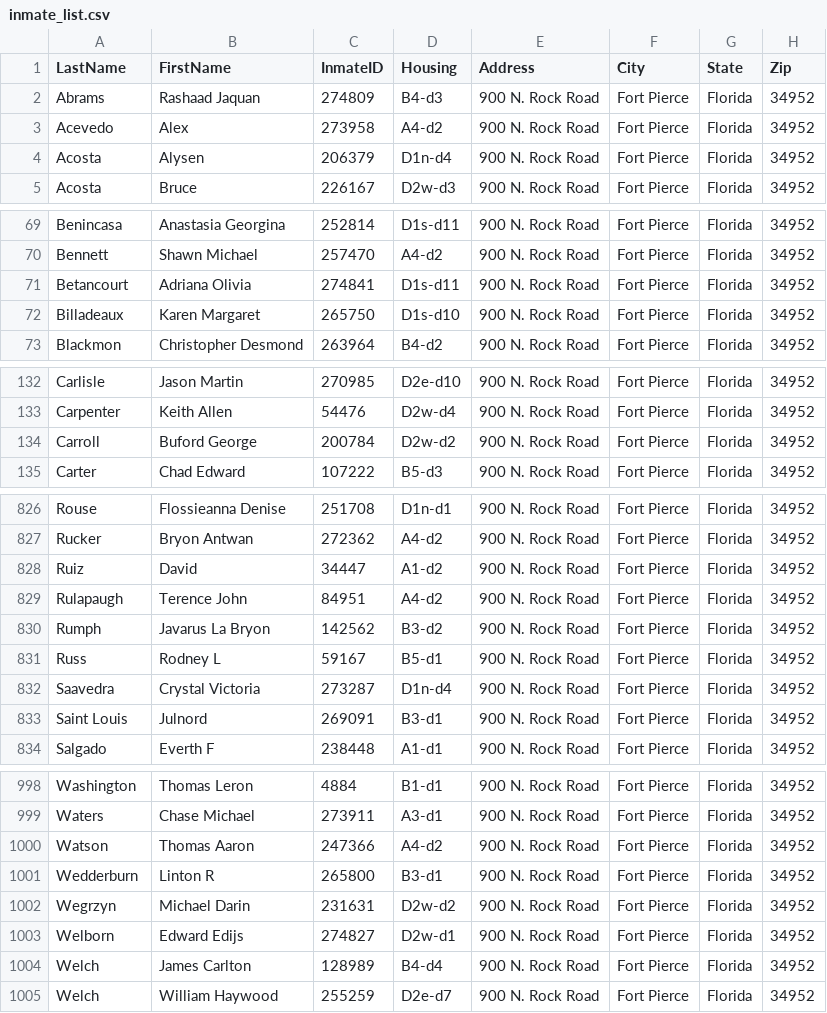
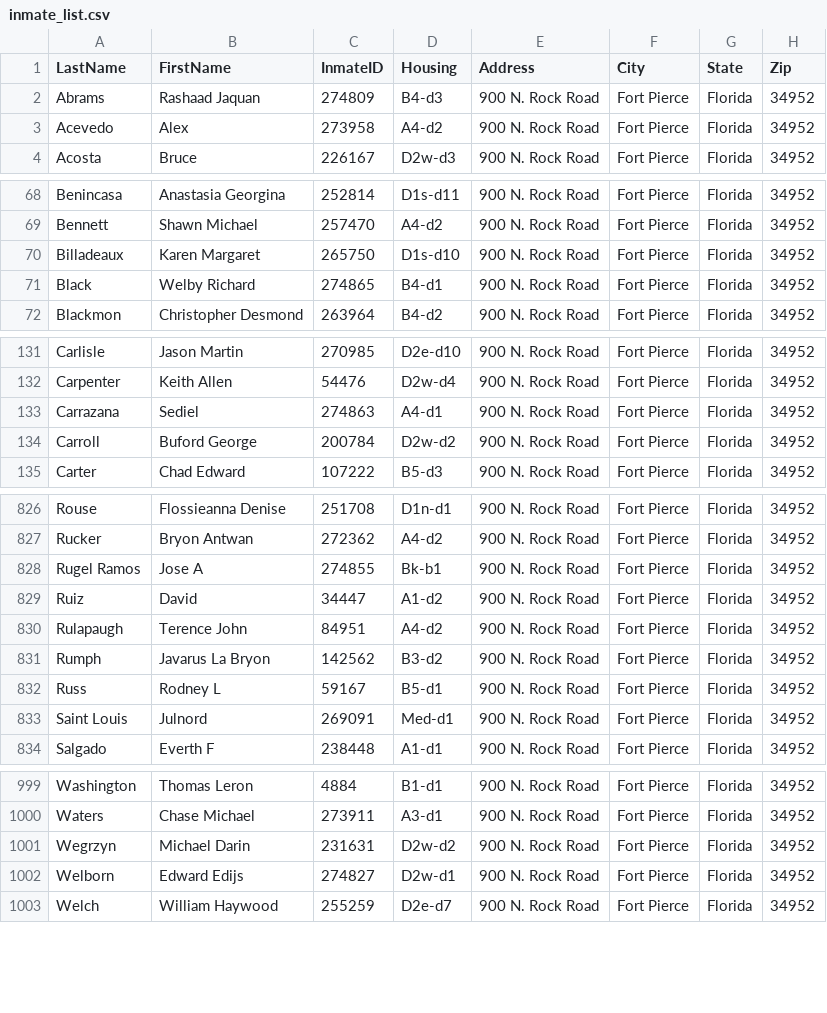
Before and after one commit to webrezaul/david, a CSV file: inmate_list.csv, drawn as a sheet; only a part is shown, gaps mark what is left out; the diff covers the shown part only.

```diff
--- a/inmate_list.csv
+++ b/inmate_list.csv
@@ -3,3 +3,2 @@ Abrams,Rashaad Jaquan,274809,B4-d3,900 N. Rock Road,Fort Pierce,Florida,34952
 Acevedo,Alex,273958,A4-d2,900 N. Rock Road,Fort Pierce,Florida,34952
-Acosta,Alysen,206379,D1n-d4,900 N. Rock Road,Fort Pierce,Florida,34952
 Acosta,Bruce,226167,D2w-d3,900 N. Rock Road,Fort Pierce,Florida,34952
@@ -70,4 +69,4 @@ Benincasa,Anastasia Georgina,252814,D1s-d11,900 N. Rock Road,Fort Pierce,Florida
 Bennett,Shawn Michael,257470,A4-d2,900 N. Rock Road,Fort Pierce,Florida,34952
-Betancourt,Adriana Olivia,274841,D1s-d11,900 N. Rock Road,Fort Pierce,Florida,34952
 Billadeaux,Karen Margaret,265750,D1s-d10,900 N. Rock Road,Fort Pierce,Florida,34952
+Black,Welby Richard,274865,B4-d1,900 N. Rock Road,Fort Pierce,Florida,34952
 Blackmon,Christopher Desmond,263964,B4-d2,900 N. Rock Road,Fort Pierce,Florida,34952
@@ -133,2 +132,3 @@ Carlisle,Jason Martin,270985,D2e-d10,900 N. Rock Road,Fort Pierce,Florida,34952
 Carpenter,Keith Allen,54476,D2w-d4,900 N. Rock Road,Fort Pierce,Florida,34952
+Carrazana,Sediel,274863,A4-d1,900 N. Rock Road,Fort Pierce,Florida,34952
 Carroll,Buford George,200784,D2w-d2,900 N. Rock Road,Fort Pierce,Florida,34952
@@ -827,2 +827,3 @@ Rouse,Flossieanna Denise,251708,D1n-d1,900 N. Rock Road,Fort Pierce,Florida,3495
 Rucker,Bryon Antwan,272362,A4-d2,900 N. Rock Road,Fort Pierce,Florida,34952
+Rugel Ramos,Jose A,274855,Bk-b1,900 N. Rock Road,Fort Pierce,Florida,34952
 Ruiz,David,34447,A1-d2,900 N. Rock Road,Fort Pierce,Florida,34952
@@ -831,4 +832,3 @@ Rumph,Javarus La Bryon,142562,B3-d2,900 N. Rock Road,Fort Pierce,Florida,34952
 Russ,Rodney L,59167,B5-d1,900 N. Rock Road,Fort Pierce,Florida,34952
-Saavedra,Crystal Victoria,273287,D1n-d4,900 N. Rock Road,Fort Pierce,Florida,34952
-Saint Louis,Julnord,269091,B3-d1,900 N. Rock Road,Fort Pierce,Florida,34952
+Saint Louis,Julnord,269091,Med-d1,900 N. Rock Road,Fort Pierce,Florida,34952
 Salgado,Everth F,238448,A1-d1,900 N. Rock Road,Fort Pierce,Florida,34952
@@ -999,7 +1000,4 @@ Washington,Thomas Leron,4884,B1-d1,900 N. Rock Road,Fort Pierce,Florida,34952
 Waters,Chase Michael,273911,A3-d1,900 N. Rock Road,Fort Pierce,Florida,34952
-Watson,Thomas Aaron,247366,A4-d2,900 N. Rock Road,Fort Pierce,Florida,34952
-Wedderburn,Linton R,265800,B3-d1,900 N. Rock Road,Fort Pierce,Florida,34952
 Wegrzyn,Michael Darin,231631,D2w-d2,900 N. Rock Road,Fort Pierce,Florida,34952
 Welborn,Edward Edijs,274827,D2w-d1,900 N. Rock Road,Fort Pierce,Florida,34952
-Welch,James Carlton,128989,B4-d4,900 N. Rock Road,Fort Pierce,Florida,34952
 Welch,William Haywood,255259,D2e-d7,900 N. Rock Road,Fort Pierce,Florida,34952
```
Also changed, not shown: 6 added rows, 5 removed rows and 8 edited cells elsewhere in this file, 1 other file.
